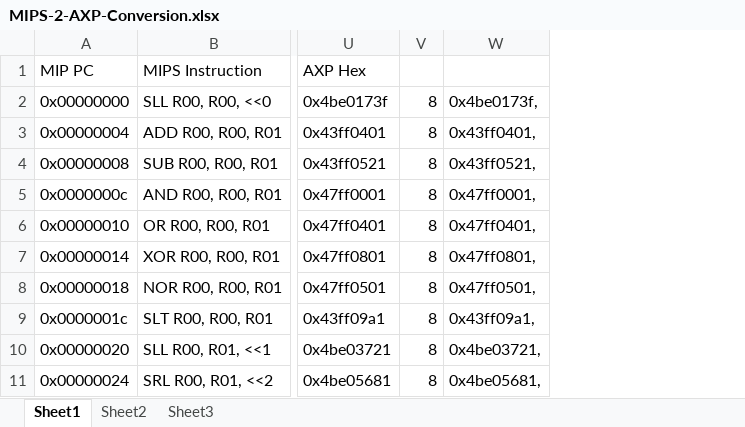
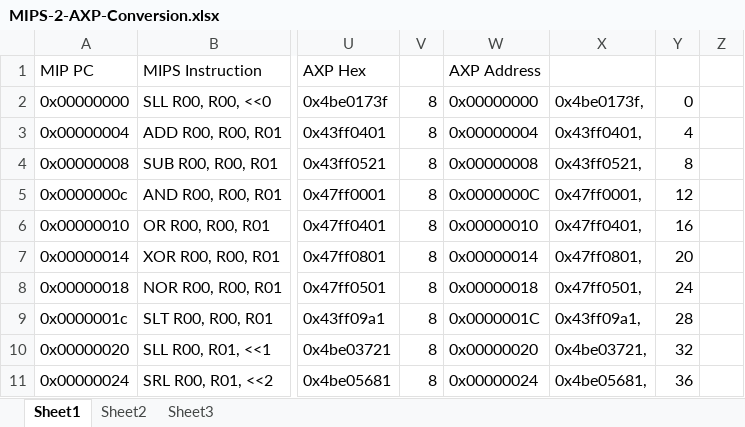
Before and after one commit to JonathanBelanger/DECaxp, an Excel workbook: src/MIPS-2-AXP-Conversion.xlsx, sheet Sheet1, drawn as a sheet; only a part is shown, gaps mark what is left out; values as stored, in another font and other column widths than the file's, no borders; conditional formats not drawn; the diff names each change by its address in the sheet, - before the commit and + after, or states it on an @@ line.

```diff
--- a/src/MIPS-2-AXP-Conversion.xlsx (sheet Sheet1)
+++ b/src/MIPS-2-AXP-Conversion.xlsx (sheet Sheet1)
+column W (AXP Address), rows 2-11: 0x00000000 | 0x00000004 | 0x00000008 | 0x0000000C | 0x00000010 | 0x00000014 | 0x00000018 | 0x0000001C | 0x00000020 | 0x00000024
+column Y, rows 2-11: 0 | 4 | 8 | 12 | 16 | 20 | 24 | 28 | 32 | 36
+column Z, empty
```
Also changed, not shown: 1 other file.
